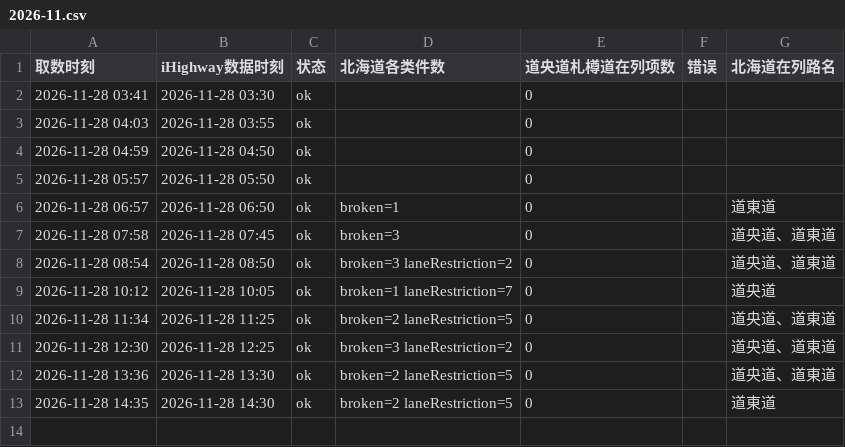
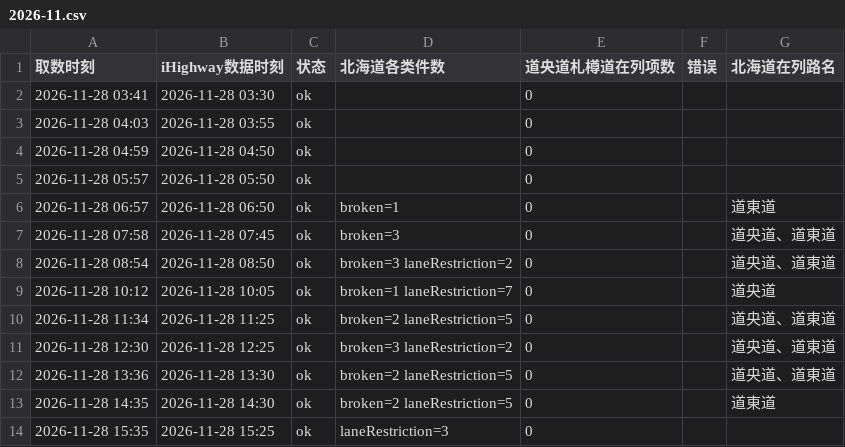
Before and after one commit to SHIELD-CAP/hokkaido-winter-route, a CSV file: data/ihighway/polls/2026-11.csv, drawn as a sheet; the diff names each change by its address in the sheet, - before the commit and + after, or states it on an @@ line.

```diff
--- a/data/ihighway/polls/2026-11.csv
+++ b/data/ihighway/polls/2026-11.csv
+row 14: 2026-11-28 15:35 | 2026-11-28 15:25 | ok | laneRestriction=3 | 0
```
Also changed, not shown: 1 other file.
